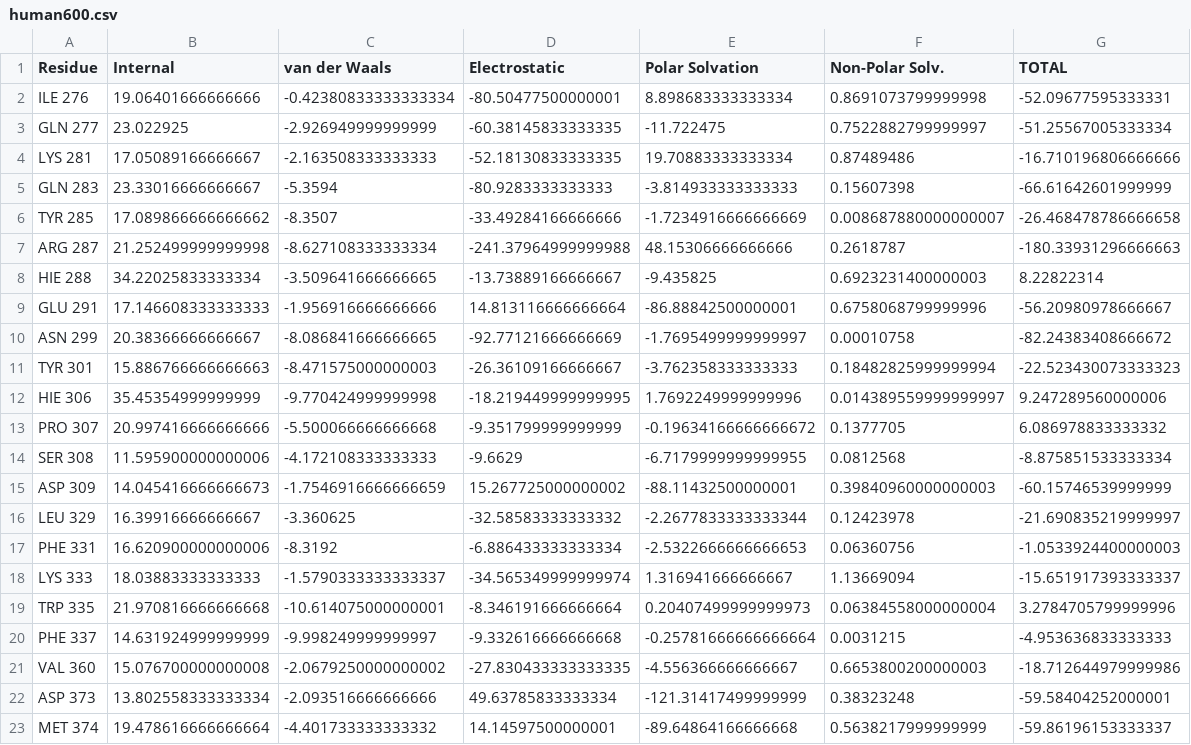
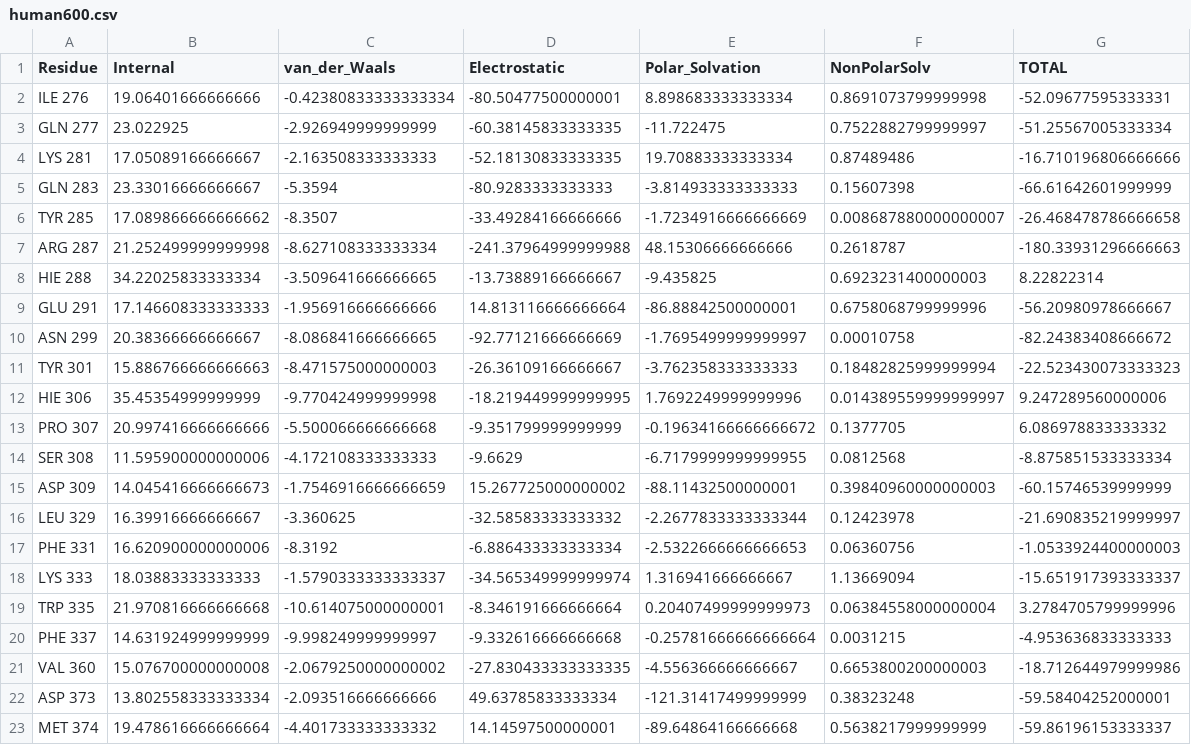
Before and after one commit to Bisolmond/mmgbsa, a CSV file: human600.csv, drawn as a sheet.

Commit message:
Update human600.csv

```diff
--- a/human600.csv
+++ b/human600.csv
@@ -1,2 +1,2 @@
-Residue,Internal,van der Waals,Electrostatic,Polar Solvation,Non-Polar Solv.,TOTAL
+Residue,Internal,van_der_Waals,Electrostatic,Polar_Solvation,NonPolarSolv,TOTAL
 ILE 276,19.06401666666666,-0.42380833333333334,-80.50477500000001,8.898683333333334,0.8691073799999998,-52.09677595333331
```
